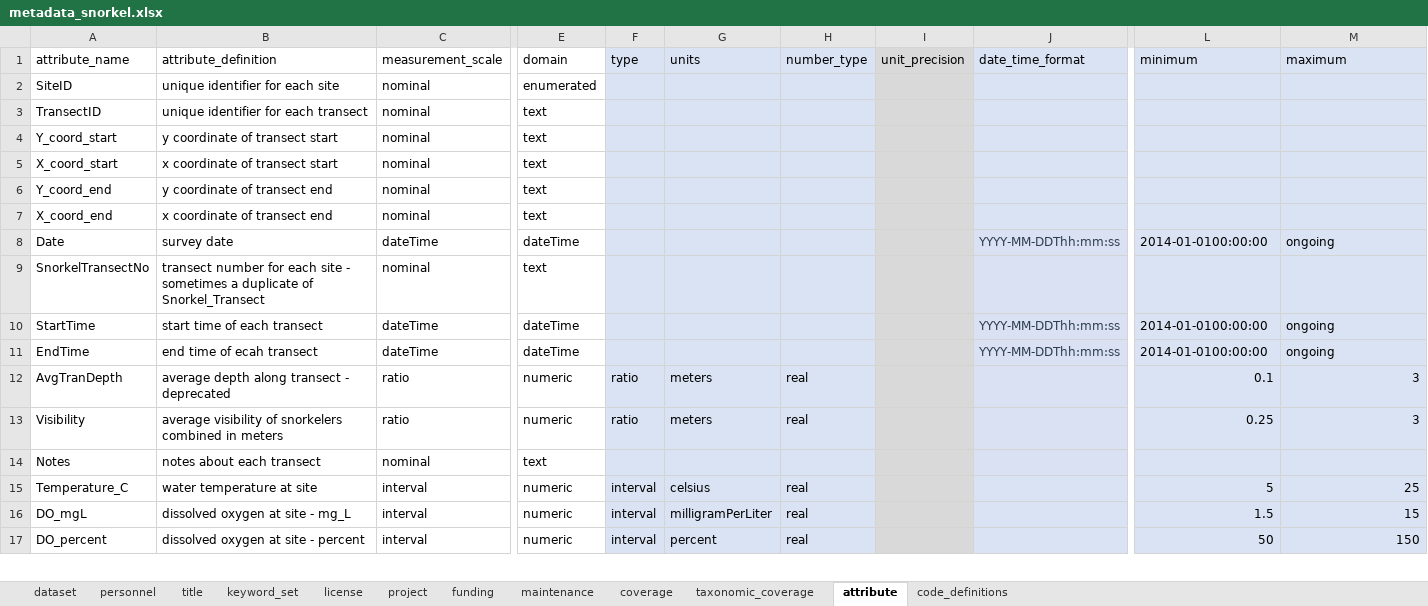
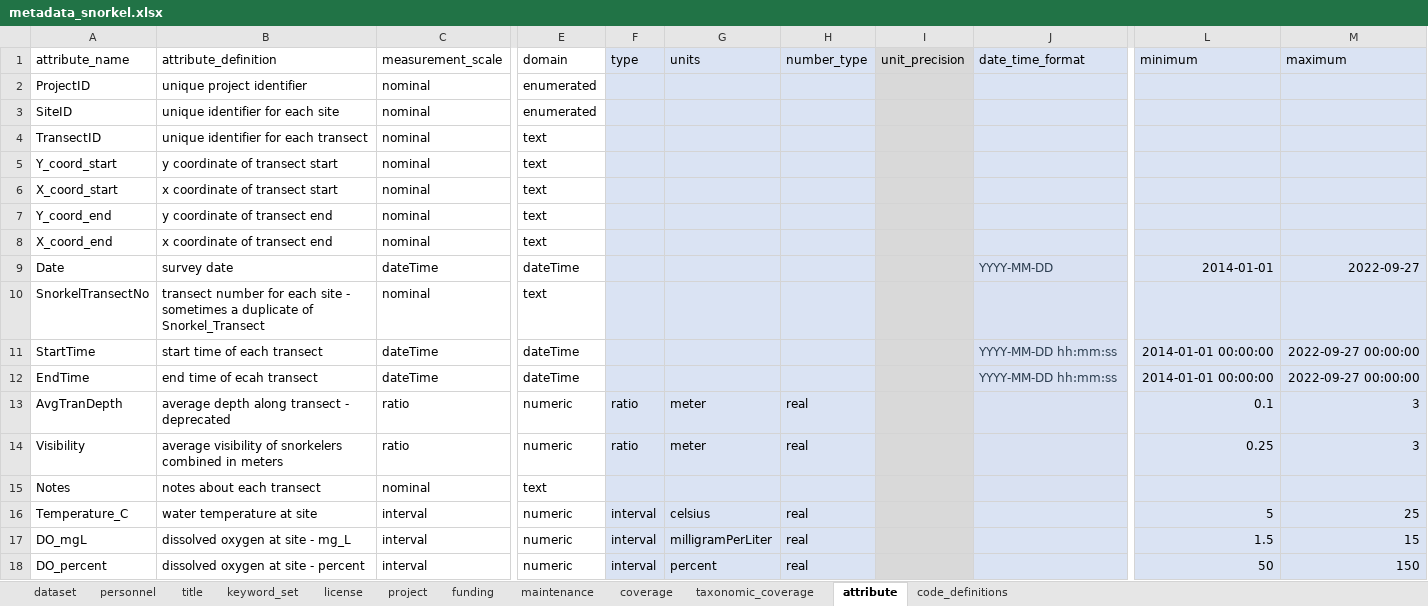
Before and after one commit to FlowWest/edi.1223, an Excel workbook: data-raw/metadata_snorkel.xlsx, sheet attribute, drawn as a sheet; only a part is shown, gaps mark what is left out; values as stored, in another font and other column widths than the file's, no borders; addresses are those after the commit; rows hold the shown columns only; the diff covers the shown part only; the diff names each change by its address in the sheet, - before the commit and + after, or states it on an @@ line.

```diff
--- a/data-raw/metadata_snorkel.xlsx (sheet attribute)
+++ b/data-raw/metadata_snorkel.xlsx (sheet attribute)
+row 2: ProjectID | unique project identifier | nominal | enumerated
-J9 (date_time_format): YYYY-MM-DDThh:mm:ss
+J9 (date_time_format): YYYY-MM-DD
-L9 (minimum): 2014-01-0100:00:00
+L9 (minimum): 2014-01-01
-M9 (maximum): ongoing
+M9 (maximum): 2022-09-27
-J11:J12 (date_time_format): YYYY-MM-DDThh:mm:ss
+J11:J12 (date_time_format): YYYY-MM-DD hh:mm:ss
-L11:L12 (minimum): 2014-01-0100:00:00
+L11:L12 (minimum): 2014-01-01 00:00:00
-M11:M12 (maximum): ongoing
+M11:M12 (maximum): 2022-09-27 00:00:00
-G13:G14 (units): meters
+G13:G14 (units): meter
```
Also changed, not shown: 9 edited cells elsewhere in this sheet, sheet coverage, sheet license, sheet personnel, 6 other files.
